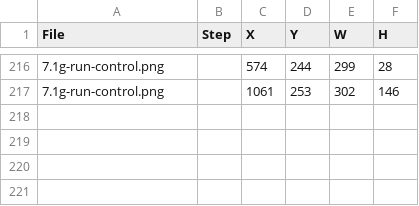
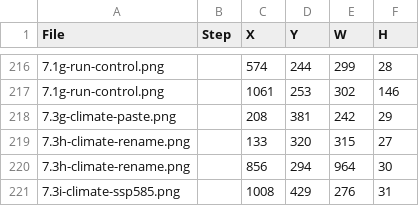
Before and after one commit to bsleeter/lucasCore, a CSV file: docs/guide/annotations.csv, drawn as a sheet; only a part is shown, gaps mark what is left out.

```diff
--- a/docs/guide/annotations.csv
+++ b/docs/guide/annotations.csv
@@ -217 +217,5 @@ File,Step,X,Y,W,H
 7.1g-run-control.png,,1061,253,302,146
+7.3g-climate-paste.png,,208,381,242,29
+7.3h-climate-rename.png,,133,320,315,27
+7.3h-climate-rename.png,,856,294,964,30
+7.3i-climate-ssp585.png,,1008,429,276,31
```
Also changed, not shown: docs/guide/crops.csv, 1 other file.
